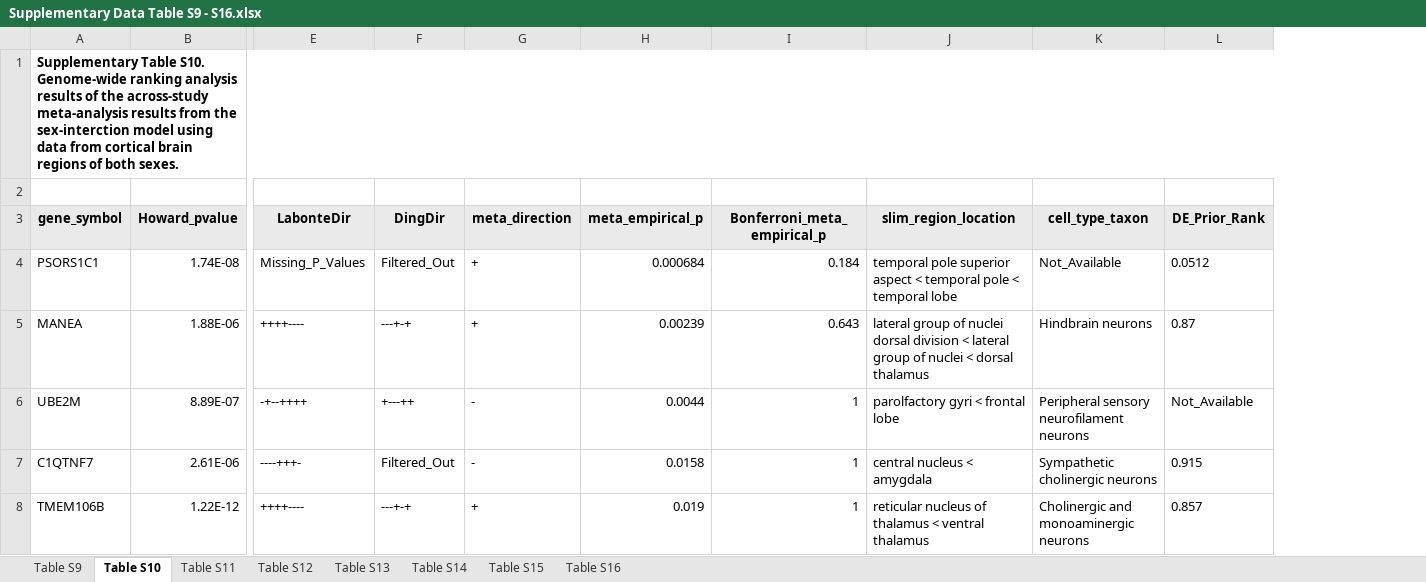
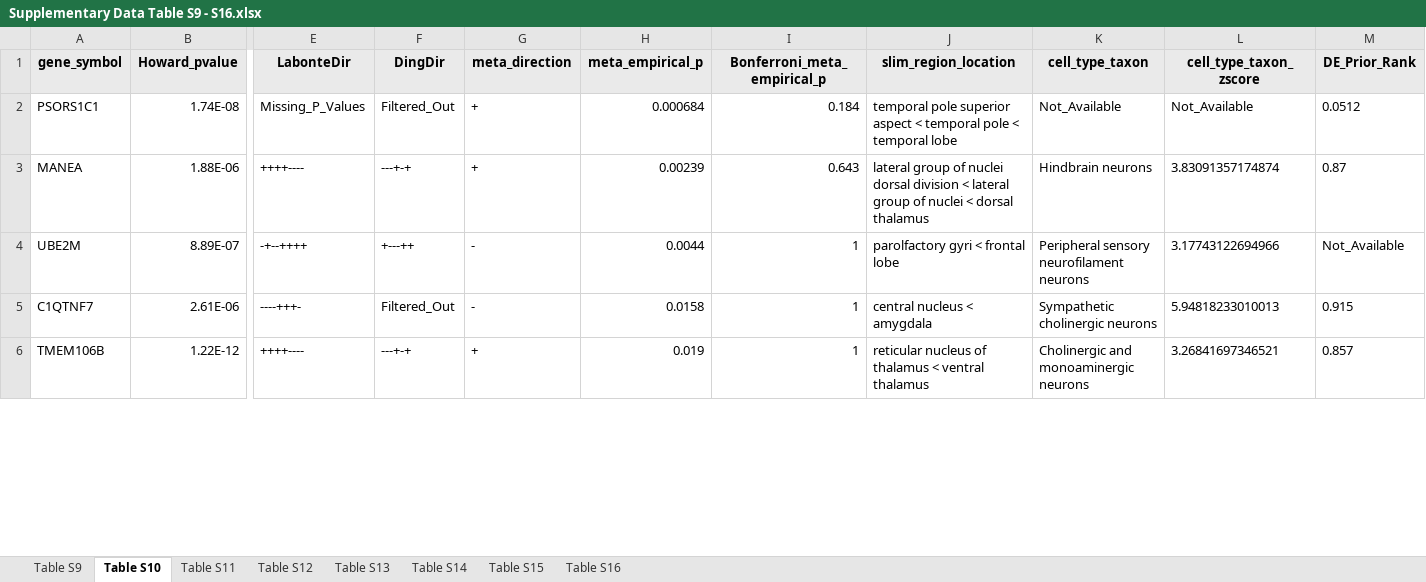
Before and after one commit to wenniethepooh21/MDD269Meta, an Excel workbook: Results/supplementary_tables/excel/Supplementary Data Table S9 - S16.xlsx, sheet Table S10, drawn as a sheet; only a part is shown, gaps mark what is left out; values as stored, in another font and other column widths than the file's, no borders; charts and pictures not drawn; removed rows and columns are numbered as before the commit, all else as after; rows hold the shown columns only; the diff covers the shown part only; the diff names each change by its address in the sheet, - before the commit and + after, or states it on an @@ line.

```diff
--- a/Results/supplementary_tables/excel/Supplementary Data Table S9 - S16.xlsx (sheet Table S10)
+++ b/Results/supplementary_tables/excel/Supplementary Data Table S9 - S16.xlsx (sheet Table S10)
+column L (cell_type_taxon_zscore), rows 2-6: Not_Available | 3.83091357174874 | 3.17743122694966 | 5.94818233010013 | 3.26841697346521
-row 1: Supplementary Table S10. Genome-wide ranking analysis results of the across-study meta-analysis results from the sex-interction model using data from cortical brain regions of both sexes.
-row 2: (empty)
```
Also changed, not shown: 28 edited cells elsewhere in this sheet, sheet Table S16, sheet Table S9, sheet Table S14, sheet Table S11, sheet Table S13, sheet Table S15, 1 more sheet, Results/supplementary_tables/excel/Supplementary Data Table S1 - S8.xlsx, 8 other files.
